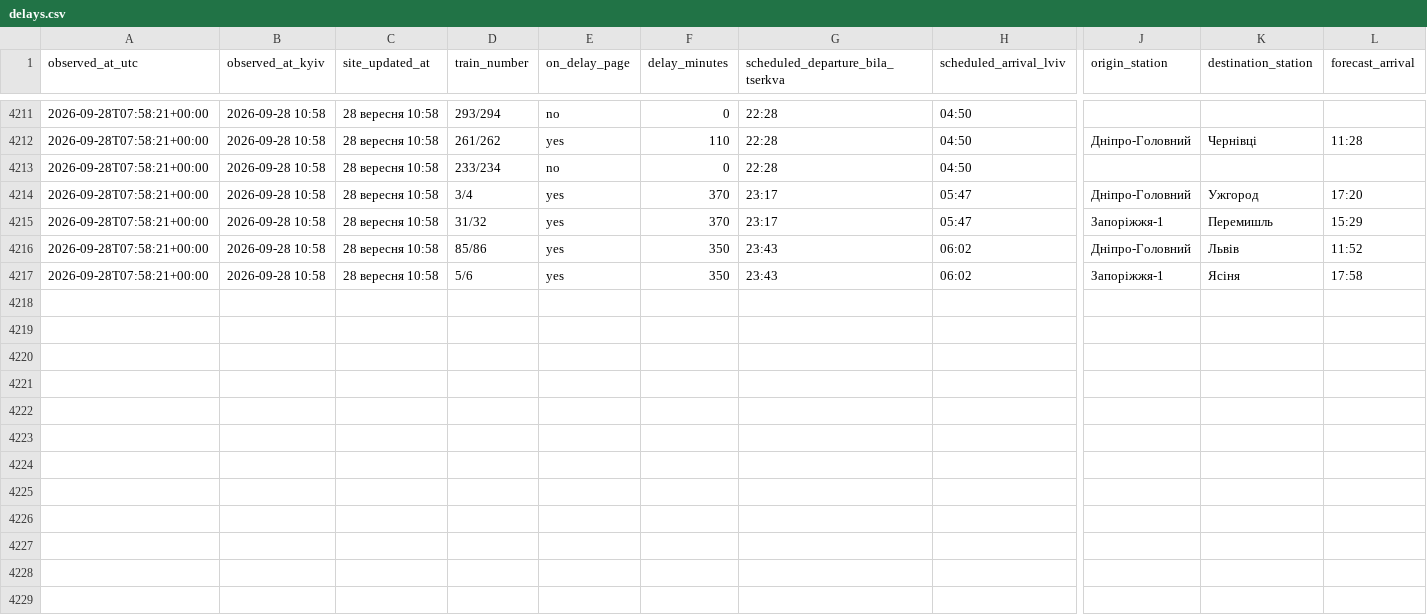
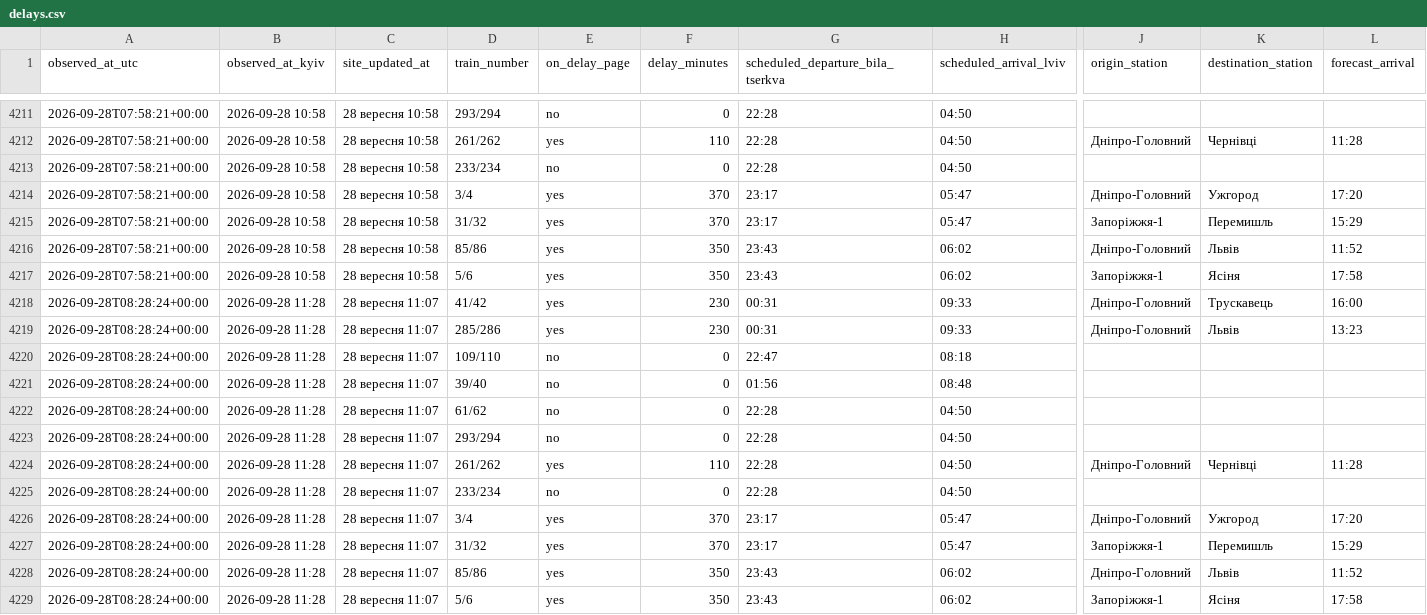
Before and after one commit to Canary2132/delays-tracker, a CSV file: data/delays.csv, drawn as a sheet; only a part is shown, gaps mark what is left out; rows hold the shown columns only; the diff names each change by its address in the sheet, - before the commit and + after, or states it on an @@ line.

Commit message:
data: 2026-09-28 08:28 UTC

```diff
--- a/data/delays.csv
+++ b/data/delays.csv
+row 4218: 2026-09-28T08:28:24+00:00 | 2026-09-28 11:28 | 28 вересня 11:07 | 41/42 | yes | 230 | 00:31 | 09:33 | Дніпро-Головний | Трускавець | 16:00
+row 4219: 2026-09-28T08:28:24+00:00 | 2026-09-28 11:28 | 28 вересня 11:07 | 285/286 | yes | 230 | 00:31 | 09:33 | Дніпро-Головний | Львів | 13:23
+row 4220: 2026-09-28T08:28:24+00:00 | 2026-09-28 11:28 | 28 вересня 11:07 | 109/110 | no | 0 | 22:47 | 08:18
+row 4221: 2026-09-28T08:28:24+00:00 | 2026-09-28 11:28 | 28 вересня 11:07 | 39/40 | no | 0 | 01:56 | 08:48
+row 4222: 2026-09-28T08:28:24+00:00 | 2026-09-28 11:28 | 28 вересня 11:07 | 61/62 | no | 0 | 22:28 | 04:50
+row 4223: 2026-09-28T08:28:24+00:00 | 2026-09-28 11:28 | 28 вересня 11:07 | 293/294 | no | 0 | 22:28 | 04:50
+row 4224: 2026-09-28T08:28:24+00:00 | 2026-09-28 11:28 | 28 вересня 11:07 | 261/262 | yes | 110 | 22:28 | 04:50 | Дніпро-Головний | Чернівці | 11:28
+row 4225: 2026-09-28T08:28:24+00:00 | 2026-09-28 11:28 | 28 вересня 11:07 | 233/234 | no | 0 | 22:28 | 04:50
+row 4226: 2026-09-28T08:28:24+00:00 | 2026-09-28 11:28 | 28 вересня 11:07 | 3/4 | yes | 370 | 23:17 | 05:47 | Дніпро-Головний | Ужгород | 17:20
+row 4227: 2026-09-28T08:28:24+00:00 | 2026-09-28 11:28 | 28 вересня 11:07 | 31/32 | yes | 370 | 23:17 | 05:47 | Запоріжжя-1 | Перемишль | 15:29
+row 4228: 2026-09-28T08:28:24+00:00 | 2026-09-28 11:28 | 28 вересня 11:07 | 85/86 | yes | 350 | 23:43 | 06:02 | Дніпро-Головний | Львів | 11:52
+row 4229: 2026-09-28T08:28:24+00:00 | 2026-09-28 11:28 | 28 вересня 11:07 | 5/6 | yes | 350 | 23:43 | 06:02 | Запоріжжя-1 | Ясіня | 17:58
```
